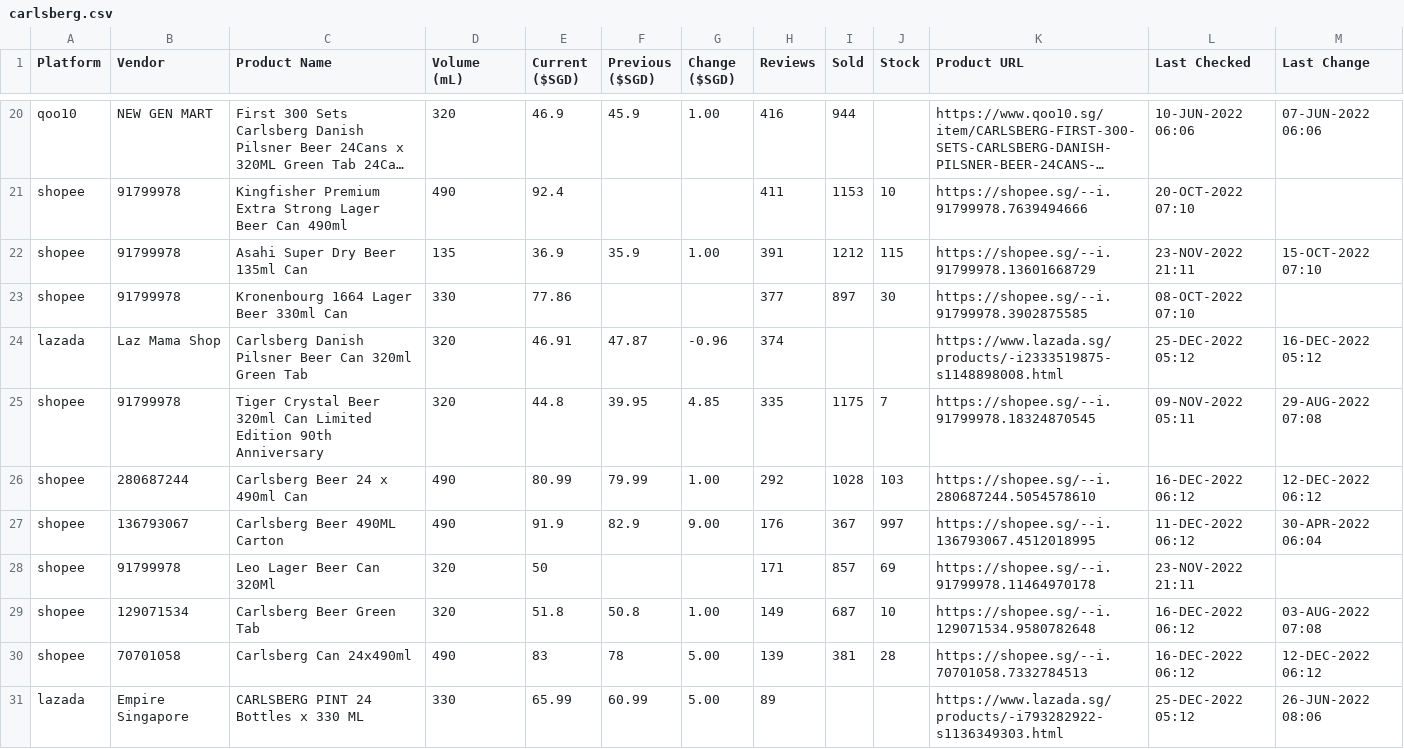
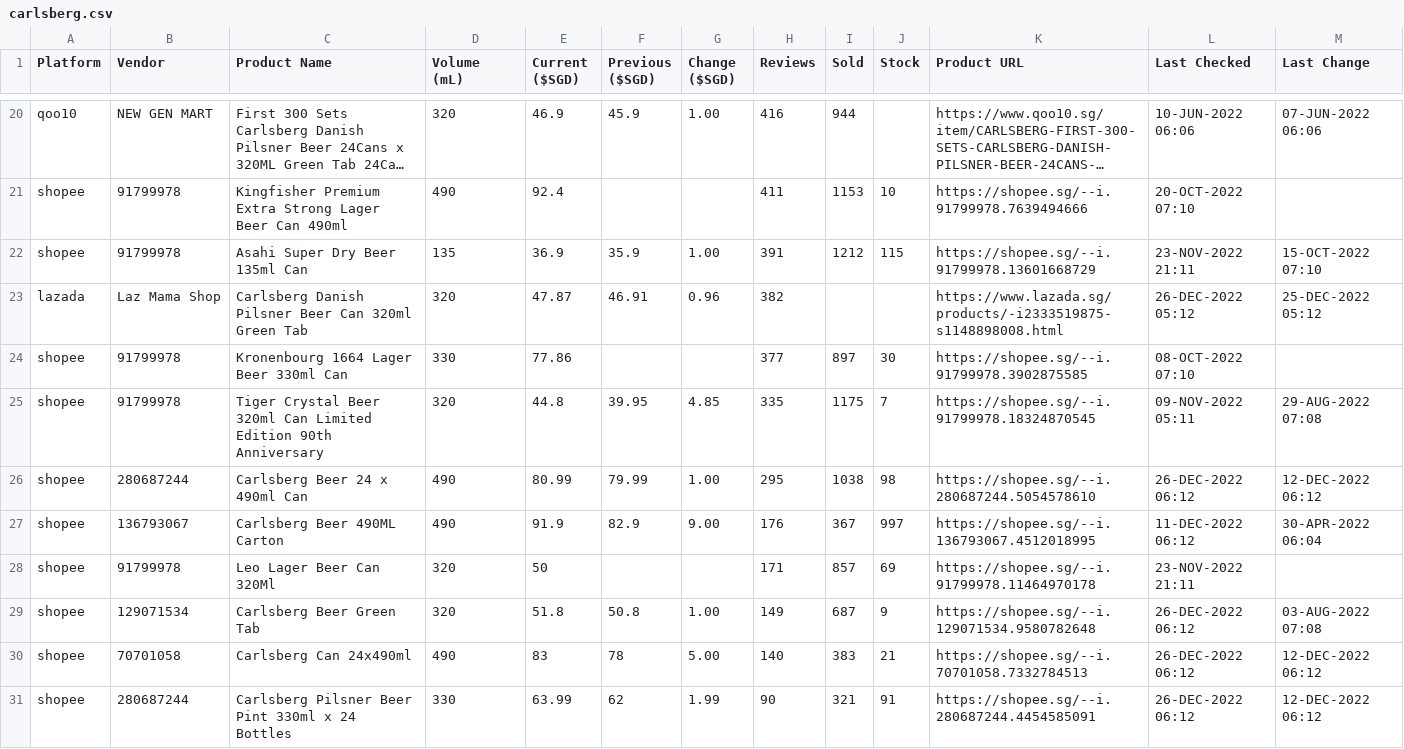
Before and after one commit to ngshiheng/fareview, a CSV file: data/carlsberg.csv, drawn as a sheet; only a part is shown, gaps mark what is left out; long unchanged cells end in …; the diff covers the shown part only.

```diff
--- a/data/carlsberg.csv
+++ b/data/carlsberg.csv
@@ -22,10 +22,10 @@ shopee,91799978,Kingfisher Premium Extra Strong Lager Beer Can 490ml,490,92.4,,,
 shopee,91799978,Asahi Super Dry Beer 135ml Can,135,36.9,35.9,1.00,391,1212,115,https://shopee.sg/--i.91799978.13601668729,23-NOV-2022 21:11,15-OCT-2022 07:10
+lazada,Laz Mama Shop,Carlsberg Danish Pilsner Beer Can 320ml Green Tab,320,47.87,46.91,0.96,382,,,https://www.lazada.sg/products/-i2333519875-s1148898008.html,26-DEC-2022 05:12,25-DEC-2022 05:12
 shopee,91799978,Kronenbourg 1664 Lager Beer 330ml Can,330,77.86,,,377,897,30,https://shopee.sg/--i.91799978.3902875585,08-OCT-2022 07:10,
-lazada,Laz Mama Shop,Carlsberg Danish Pilsner Beer Can 320ml Green Tab,320,46.91,47.87,-0.96,374,,,https://www.lazada.sg/products/-i2333519875-s1148898008.html,25-DEC-2022 05:12,16-DEC-2022 05:12
 shopee,91799978,Tiger Crystal Beer 320ml Can Limited Edition 90th Anniversary,320,44.8,39.95,4.85,335,1175,7,https://shopee.sg/--i.91799978.18324870545,09-NOV-2022 05:11,29-AUG-2022 07:08
-shopee,280687244,Carlsberg Beer 24 x 490ml Can,490,80.99,79.99,1.00,292,1028,103,https://shopee.sg/--i.280687244.5054578610,16-DEC-2022 06:12,12-DEC-2022 06:12
+shopee,280687244,Carlsberg Beer 24 x 490ml Can,490,80.99,79.99,1.00,295,1038,98,https://shopee.sg/--i.280687244.5054578610,26-DEC-2022 06:12,12-DEC-2022 06:12
 shopee,136793067,Carlsberg Beer 490ML Carton,490,91.9,82.9,9.00,176,367,997,https://shopee.sg/--i.136793067.4512018995,11-DEC-2022 06:12,30-APR-2022 06:04
 shopee,91799978,Leo Lager Beer Can 320Ml,320,50,,,171,857,69,https://shopee.sg/--i.91799978.11464970178,23-NOV-2022 21:11,
-shopee,129071534,Carlsberg Beer Green Tab,320,51.8,50.8,1.00,149,687,10,https://shopee.sg/--i.129071534.9580782648,16-DEC-2022 06:12,03-AUG-2022 07:08
-shopee,70701058,Carlsberg Can 24x490ml,490,83,78,5.00,139,381,28,https://shopee.sg/--i.70701058.7332784513,16-DEC-2022 06:12,12-DEC-2022 06:12
-lazada,Empire Singapore,CARLSBERG PINT 24 Bottles x 330 ML,330,65.99,60.99,5.00,89,,,https://www.lazada.sg/products/-i793282922-s1136349303.html,25-DEC-2022 05:12,26-JUN-2022 08:06
+shopee,129071534,Carlsberg Beer Green Tab,320,51.8,50.8,1.00,149,687,9,https://shopee.sg/--i.129071534.9580782648,26-DEC-2022 06:12,03-AUG-2022 07:08
+shopee,70701058,Carlsberg Can 24x490ml,490,83,78,5.00,140,383,21,https://shopee.sg/--i.70701058.7332784513,26-DEC-2022 06:12,12-DEC-2022 06:12
+shopee,280687244,Carlsberg Pilsner Beer Pint 330ml x 24 Bottles,330,63.99,62,1.99,90,321,91,https://shopee.sg/--i.280687244.4454585091,26-DEC-2022 06:12,12-DEC-2022 06:12
```
Also changed, not shown: 1 added row, 1 removed row and 26 edited cells elsewhere in this file, data/asahi.csv, data/guinness.csv, 2 other files.
